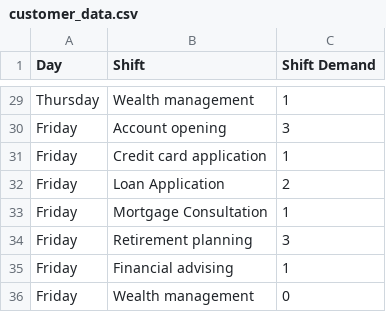
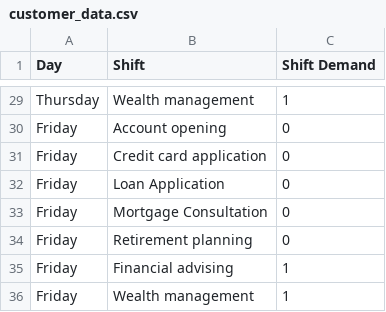
Before and after one commit to Michxz312/Group-Portfolio, a CSV file: customer_data.csv, drawn as a sheet; only a part is shown, gaps mark what is left out; the diff covers the shown part only; the diff names each change by its address in the sheet, - before the commit and + after, or states it on an @@ line.

```diff
--- a/customer_data.csv
+++ b/customer_data.csv
-C30 (Shift Demand): 3
+C30 (Shift Demand): 0
-C31 (Shift Demand): 1
+C31 (Shift Demand): 0
-C32 (Shift Demand): 2
+C32 (Shift Demand): 0
-C33 (Shift Demand): 1
+C33 (Shift Demand): 0
-C34 (Shift Demand): 3
+C34 (Shift Demand): 0
-C36 (Shift Demand): 0
+C36 (Shift Demand): 1
```
Also changed, not shown: 27 edited cells elsewhere in this file, 1 other file.
